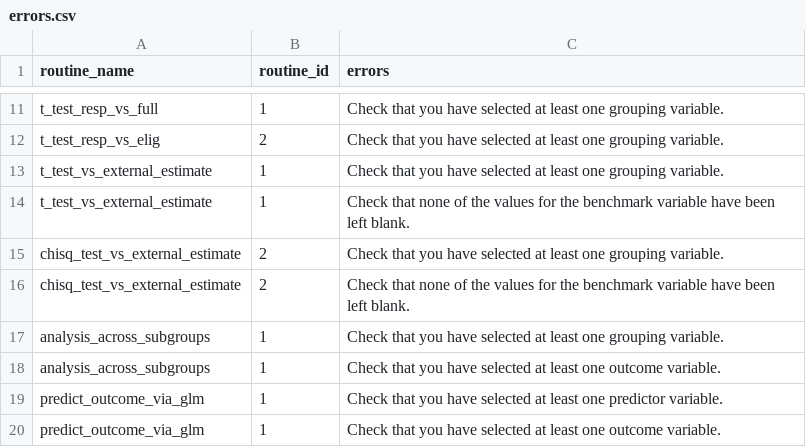
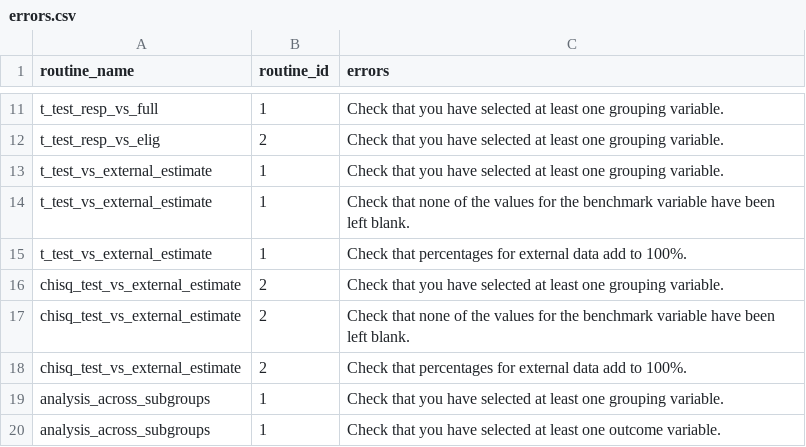
Before and after one commit to cran/idcnrba, a CSV file: inst/errors.csv, drawn as a sheet; only a part is shown, gaps mark what is left out; the shorter side is filled out with more unchanged rows.

```diff
--- a/inst/errors.csv
+++ b/inst/errors.csv
@@ -14,4 +14,6 @@ t_test_vs_external_estimate,1,Check that you have selected at least one grouping
 t_test_vs_external_estimate,1,Check that none of the values for the benchmark variable have been left blank.
+t_test_vs_external_estimate,1,Check that percentages for external data add to 100%.
 chisq_test_vs_external_estimate,2,Check that you have selected at least one grouping variable.
 chisq_test_vs_external_estimate,2,Check that none of the values for the benchmark variable have been left blank.
+chisq_test_vs_external_estimate,2,Check that percentages for external data add to 100%.
 analysis_across_subgroups,1,Check that you have selected at least one grouping variable.
```
Also changed, not shown: 9 other files.
